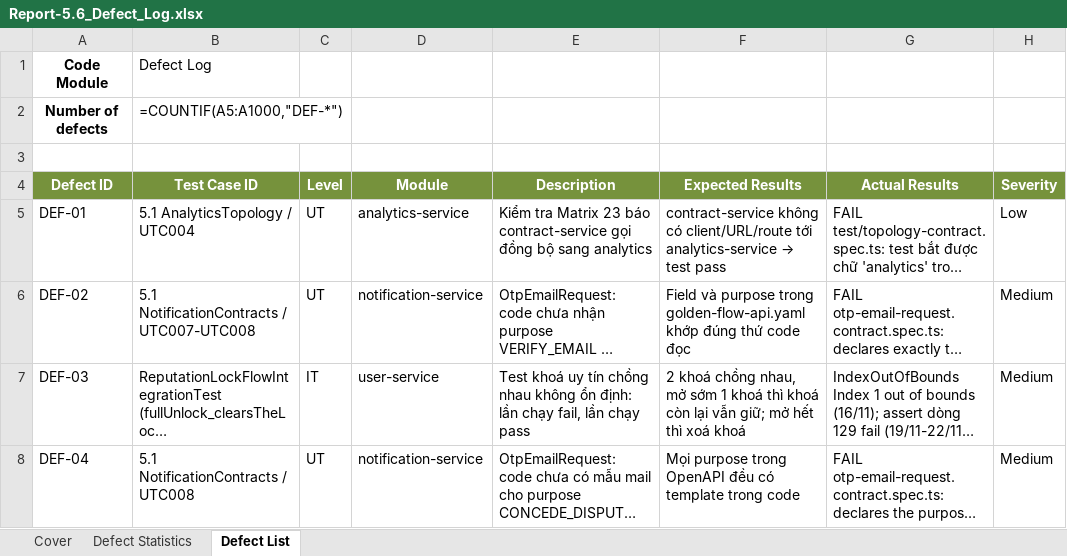
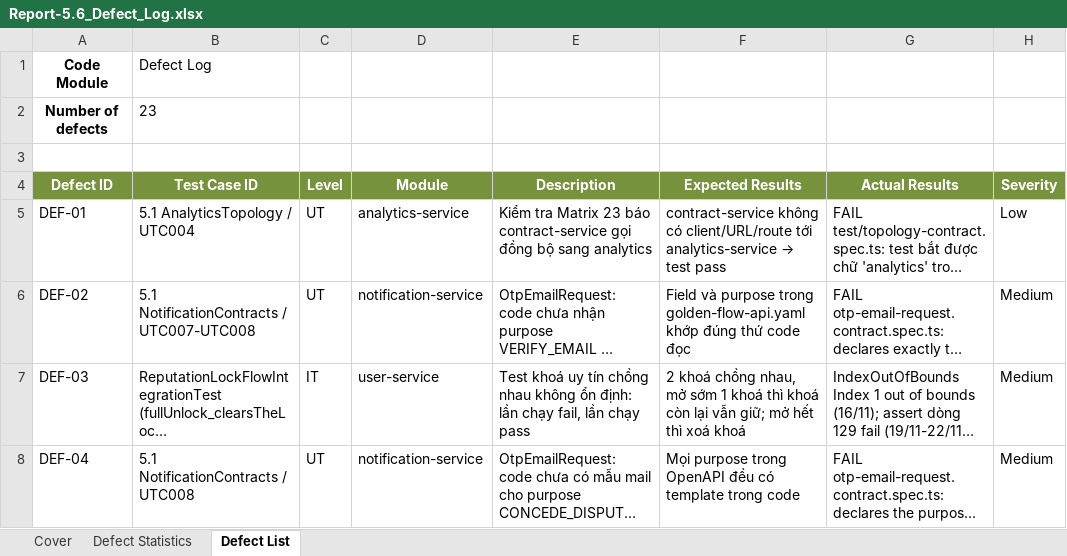
Before and after one commit to redavocado-labs/AgriContract, an Excel workbook: docs/reports/Report-5.6_Defect_Log.xlsx, sheet Defect List, drawn as a sheet; only a part is shown; long unchanged cells end in …; values as stored, in another font and other column widths than the file's, no borders; formulas without a stored value are shown as written; charts and pictures not drawn; the diff names each change by its address in the sheet, - before the commit and + after, or states it on an @@ line.

```diff
--- a/docs/reports/Report-5.6_Defect_Log.xlsx (sheet Defect List)
+++ b/docs/reports/Report-5.6_Defect_Log.xlsx (sheet Defect List)
-B2 (Test Case ID): =COUNTIF(A5:A1000,"DEF-*")
+B2 (Test Case ID): 23
```
Also changed, not shown: sheet Defect Statistics, sheet Cover, charts or pictures.
